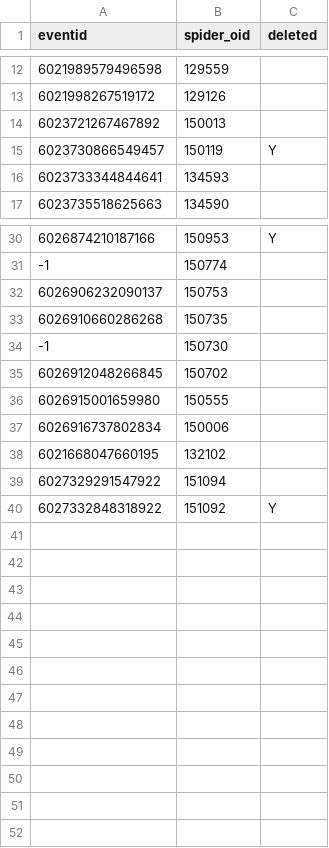
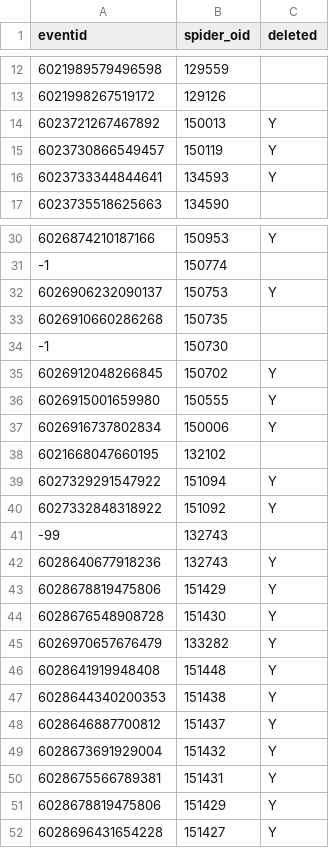
Before and after one commit to jing0523/trafficeventSpider, a CSV file: eventSpider/input_join/input_history.csv, drawn as a sheet; only a part is shown, gaps mark what is left out; the diff covers the shown part only.

Commit message:
spiders : reformatting bj_road_work,chqevent1,chq_roadwork(unfinished)
+solution parse html page returned

```diff
--- a/eventSpider/input_join/input_history.csv
+++ b/eventSpider/input_join/input_history.csv
@@ -13,5 +13,5 @@ eventid,spider_oid,deleted
 6021998267519172,129126,
-6023721267467892,150013,
+6023721267467892,150013,Y
 6023730866549457,150119,Y
-6023733344844641,134593,
+6023733344844641,134593,Y
 6023735518625663,134590,
@@ -31,10 +31,22 @@ eventid,spider_oid,deleted
 -1,150774,
-6026906232090137,150753,
+6026906232090137,150753,Y
 6026910660286268,150735,
 -1,150730,
-6026912048266845,150702,
-6026915001659980,150555,
-6026916737802834,150006,
+6026912048266845,150702,Y
+6026915001659980,150555,Y
+6026916737802834,150006,Y
 6021668047660195,132102,
-6027329291547922,151094,
+6027329291547922,151094,Y
 6027332848318922,151092,Y
+-99,132743,
+6028640677918236,132743,Y
+6028678819475806,151429,Y
+6028676548908728,151430,Y
+6026970657676479,133282,Y
+6028641919948408,151448,Y
+6028644340200353,151438,Y
+6028646887700812,151437,Y
+6028673691929004,151432,Y
+6028675566789381,151431,Y
+6028678819475806,151429,Y
+6028696431654228,151427,Y
```
Also changed, not shown: 1 edited cell elsewhere in this file, 12 other files.
